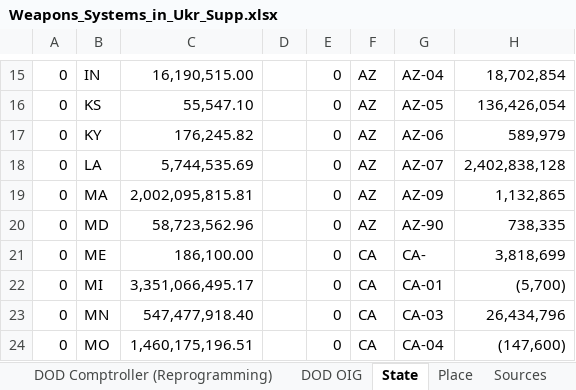
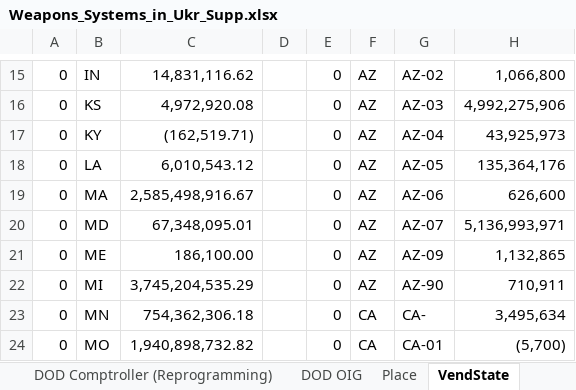
Before and after one commit to CSISdefense/Vendor, an Excel workbook: Output/Munitions/Weapons_Systems_in_Ukr_Supp.xlsx, sheet VendState, drawn as a sheet; only a part is shown, gaps mark what is left out; values as stored, in another font and other column widths than the file's, no borders; conditional formats not drawn; the diff covers the shown part only; the diff names each change by its address in the sheet, - before the commit and + after, or states it on an @@ line.

```diff
--- a/Output/Munitions/Weapons_Systems_in_Ukr_Supp.xlsx (sheet VendState)
+++ b/Output/Munitions/Weapons_Systems_in_Ukr_Supp.xlsx (sheet VendState)
-sheet tab: State
+sheet tab: VendState
@@ sheet tab order changed: DOD Comptroller (Reprogramming) | DOD OIG | Place | VendState @@
-C15: 16,190,515.00
+C15: 14,831,116.62
-G15: AZ-04
+G15: AZ-02
-H15: 18,702,854
+H15: 1,066,800
-C16: 55,547.10
+C16: 4,972,920.08
-G16: AZ-05
+G16: AZ-03
-H16: 136,426,054
+H16: 4,992,275,906
-C17: 176,245.82
+C17: (162,519.71)
-G17: AZ-06
+G17: AZ-04
-H17: 589,979
+H17: 43,925,973
-C18: 5,744,535.69
+C18: 6,010,543.12
-G18: AZ-07
+G18: AZ-05
-H18: 2,402,838,128
+H18: 135,364,176
-C19: 2,002,095,815.81
+C19: 2,585,498,916.67
-G19: AZ-09
+G19: AZ-06
-H19: 1,132,865
+H19: 626,600
-C20: 58,723,562.96
+C20: 67,348,095.01
-G20: AZ-90
+G20: AZ-07
-H20: 738,335
+H20: 5,136,993,971
-F21:F22: CA
+F21:F22: AZ
-G21: CA-
+G21: AZ-09
-H21: 3,818,699
+H21: 1,132,865
-C22: 3,351,066,495.17
+C22: 3,745,204,535.29
-G22: CA-01
+G22: AZ-90
-H22: (5,700)
+H22: 710,911
-C23: 547,477,918.40
+C23: 754,362,306.18
-G23: CA-03
+G23: CA-
-H23: 26,434,796
+H23: 3,495,634
-C24: 1,460,175,196.51
+C24: 1,940,898,732.82
-G24: CA-04
+G24: CA-01
-H24: (147,600)
+H24: (5,700)
```
Also changed, not shown: 28 added rows, 8 removed rows and 362 edited cells elsewhere in this sheet, sheet AllProj, sheet Place, sheet PSC, sheet Plat, sheet AllPSC, formulas that keep their value, charts or pictures, 17 other files.
